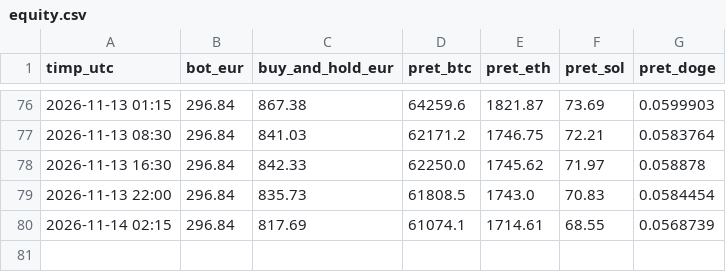
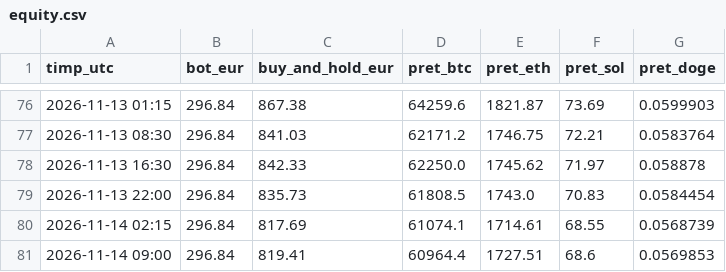
Before and after one commit to idcocias/crypto-paper-bot, a CSV file: data-agresiv/equity.csv, drawn as a sheet; only a part is shown, gaps mark what is left out; the diff names each change by its address in the sheet, - before the commit and + after, or states it on an @@ line.

```diff
--- a/data-agresiv/equity.csv
+++ b/data-agresiv/equity.csv
+row 81: 2026-11-14 09:00 | 296.84 | 819.41 | 60964.4 | 1727.51 | 68.6 | 0.0569853
```
Also changed, not shown: data/equity.csv, 3 other files.
